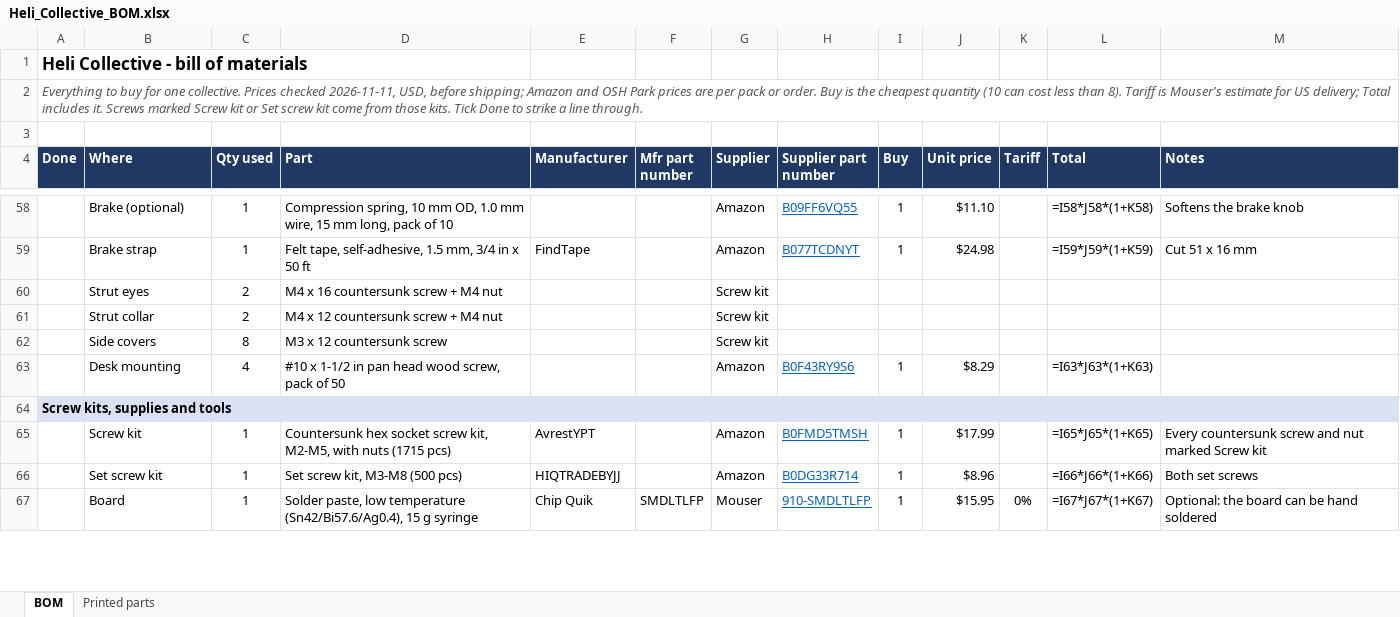
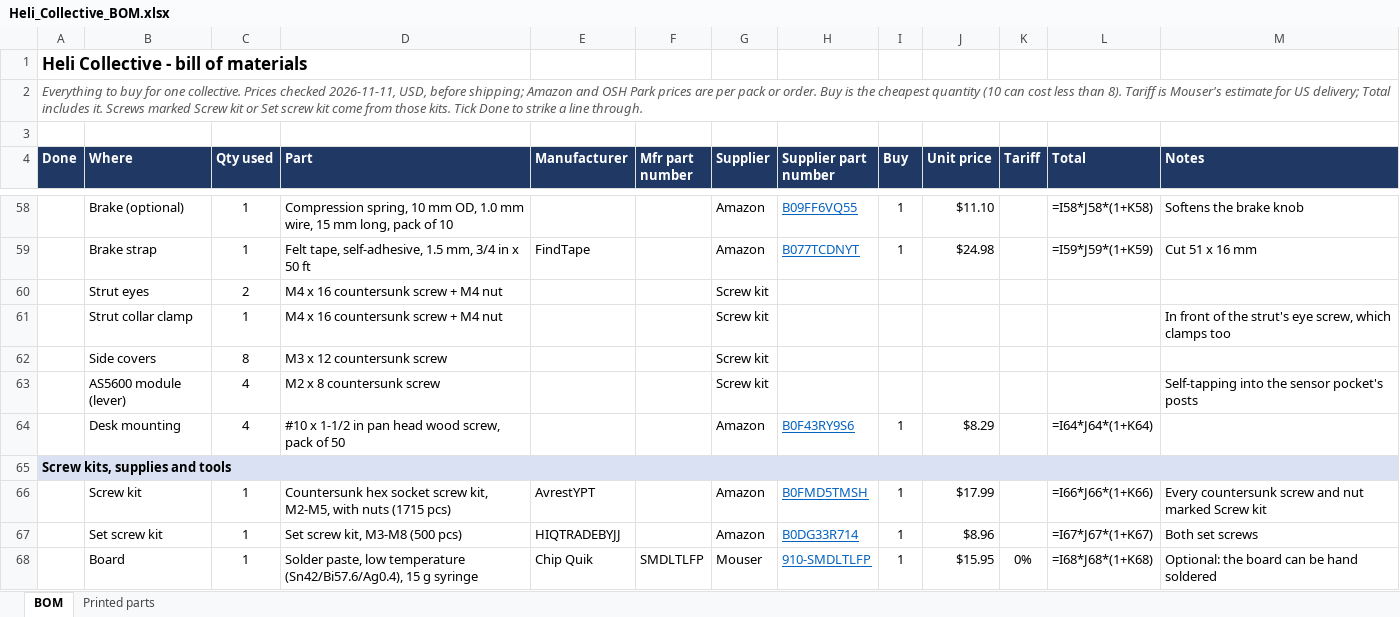
Before and after one commit to genbean/UH1-Collective, an Excel workbook: BOM/Heli_Collective_BOM.xlsx, sheet BOM, drawn as a sheet; only a part is shown, gaps mark what is left out; values as stored, in another font and other column widths than the file's, no borders; formulas without a stored value are shown as written; conditional formats not drawn; removed rows and columns are numbered as before the commit, all else as after; the diff covers the shown part only; the diff names each change by its address in the sheet, - before the commit and + after, or states it on an @@ line.

```diff
--- a/BOM/Heli_Collective_BOM.xlsx (sheet BOM)
+++ b/BOM/Heli_Collective_BOM.xlsx (sheet BOM)
-row 61:  | Strut collar | 2 | M4 x 12 countersunk screw + M4 nut |  |  | Screw kit
+row 61:  | Strut collar clamp | 1 | M4 x 16 countersunk screw + M4 nut |  |  | Screw kit |  |  |  |  |  | In front of the strut's eye screw, which clamps too
+row 63:  | AS5600 module (lever) | 4 | M2 x 8 countersunk screw |  |  | Screw kit |  |  |  |  |  | Self-tapping into the sensor pocket's posts
-L64 (Total): =I63*J63*(1+K63)
+L64 (Total): =I64*J64*(1+K64)
-L66 (Total): =I65*J65*(1+K65)
+L66 (Total): =I66*J66*(1+K66)
-L67 (Total): =I66*J66*(1+K66)
+L67 (Total): =I67*J67*(1+K67)
-L68 (Total): =I67*J67*(1+K67)
+L68 (Total): =I68*J68*(1+K68)
```
Also changed, not shown: 12 edited cells elsewhere in this sheet, hidden cells, 58 other files.
